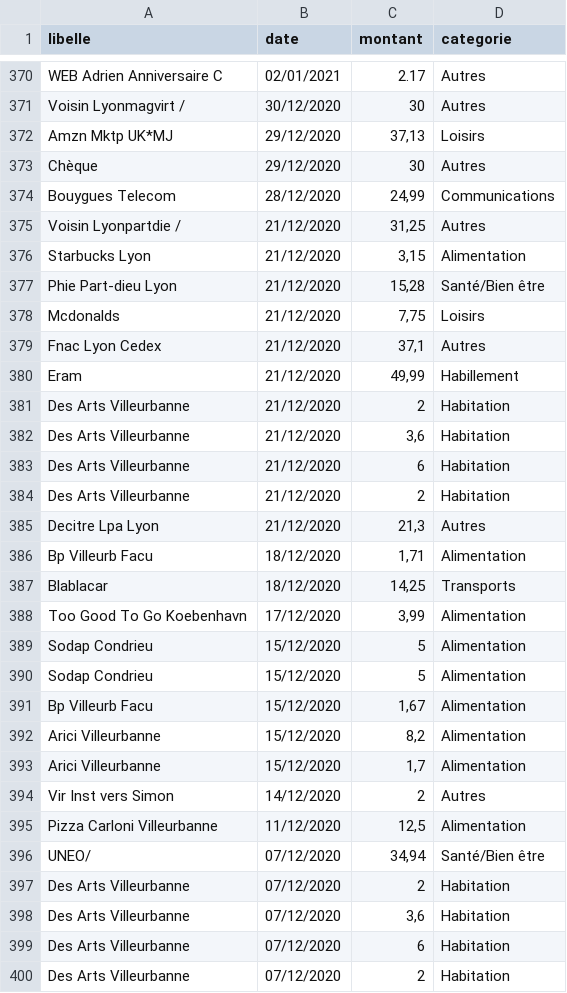
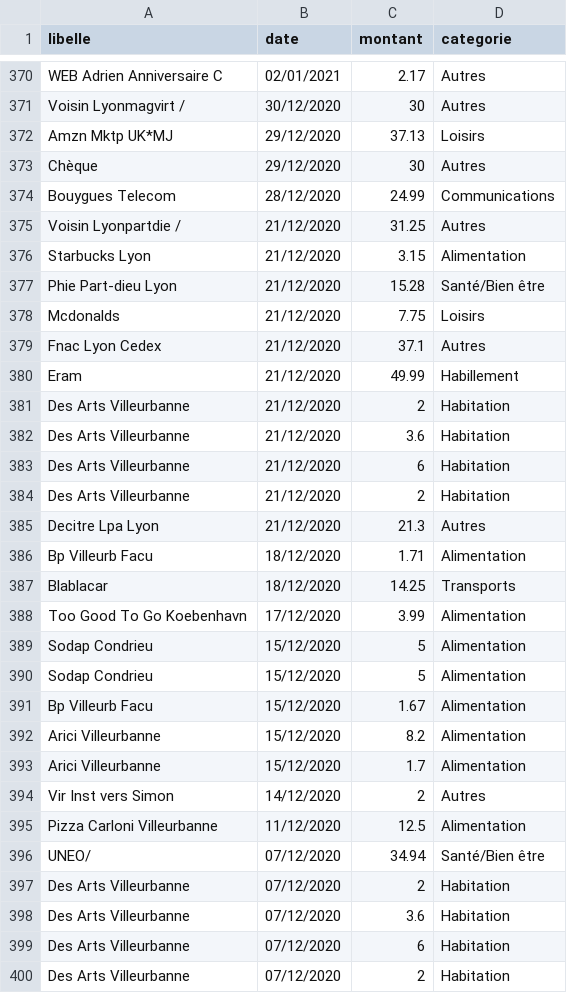
Before and after one commit to John-Spendings-Viz/John-Spendings-Viz.github.io, a CSV file: data/operations.csv, drawn as a sheet; only a part is shown, gaps mark what is left out; the diff covers the shown part only.

Commit message:
fix 2020 data: problem with amount convertions: changed , => .

```diff
--- a/data/operations.csv
+++ b/data/operations.csv
@@ -371,29 +371,29 @@ WEB Adrien Anniversaire C ,02/01/2021,2.17,Autres
 Voisin Lyonmagvirt /,30/12/2020,30,Autres
-Amzn Mktp UK*MJ,29/12/2020,"37,13",Loisirs
+Amzn Mktp UK*MJ,29/12/2020,37.13,Loisirs
 Chèque ,29/12/2020,30,Autres
-Bouygues Telecom,28/12/2020,"24,99",Communications
-Voisin Lyonpartdie /,21/12/2020,"31,25",Autres
-Starbucks Lyon,21/12/2020,"3,15",Alimentation
-Phie Part-dieu Lyon,21/12/2020,"15,28",Santé/Bien être
-Mcdonalds ,21/12/2020,"7,75",Loisirs
-Fnac Lyon Cedex ,21/12/2020,"37,1",Autres
-Eram ,21/12/2020,"49,99",Habillement
+Bouygues Telecom,28/12/2020,24.99,Communications
+Voisin Lyonpartdie /,21/12/2020,31.25,Autres
+Starbucks Lyon,21/12/2020,3.15,Alimentation
+Phie Part-dieu Lyon,21/12/2020,15.28,Santé/Bien être
+Mcdonalds ,21/12/2020,7.75,Loisirs
+Fnac Lyon Cedex ,21/12/2020,37.1,Autres
+Eram ,21/12/2020,49.99,Habillement
 Des Arts Villeurbanne,21/12/2020,2,Habitation
-Des Arts Villeurbanne,21/12/2020,"3,6",Habitation
+Des Arts Villeurbanne,21/12/2020,3.6,Habitation
 Des Arts Villeurbanne,21/12/2020,6,Habitation
 Des Arts Villeurbanne,21/12/2020,2,Habitation
-Decitre Lpa Lyon,21/12/2020,"21,3",Autres
-Bp Villeurb Facu,18/12/2020,"1,71",Alimentation
-Blablacar ,18/12/2020,"14,25",Transports
-Too Good To Go Koebenhavn,17/12/2020,"3,99",Alimentation
+Decitre Lpa Lyon,21/12/2020,21.3,Autres
+Bp Villeurb Facu,18/12/2020,1.71,Alimentation
+Blablacar ,18/12/2020,14.25,Transports
+Too Good To Go Koebenhavn,17/12/2020,3.99,Alimentation
 Sodap Condrieu,15/12/2020,5,Alimentation
 Sodap Condrieu,15/12/2020,5,Alimentation
-Bp Villeurb Facu,15/12/2020,"1,67",Alimentation
-Arici Villeurbanne,15/12/2020,"8,2",Alimentation
-Arici Villeurbanne,15/12/2020,"1,7",Alimentation
+Bp Villeurb Facu,15/12/2020,1.67,Alimentation
+Arici Villeurbanne,15/12/2020,8.2,Alimentation
+Arici Villeurbanne,15/12/2020,1.7,Alimentation
 Vir Inst vers Simon,14/12/2020,2,Autres
-Pizza Carloni Villeurbanne ,11/12/2020,"12,5",Alimentation
-UNEO/,07/12/2020,"34,94",Santé/Bien être
+Pizza Carloni Villeurbanne ,11/12/2020,12.5,Alimentation
+UNEO/,07/12/2020,34.94,Santé/Bien être
 Des Arts Villeurbanne,07/12/2020,2,Habitation
-Des Arts Villeurbanne,07/12/2020,"3,6",Habitation
+Des Arts Villeurbanne,07/12/2020,3.6,Habitation
 Des Arts Villeurbanne,07/12/2020,6,Habitation
```
Also changed, not shown: 157 edited cells elsewhere in this file, 1 other file.
